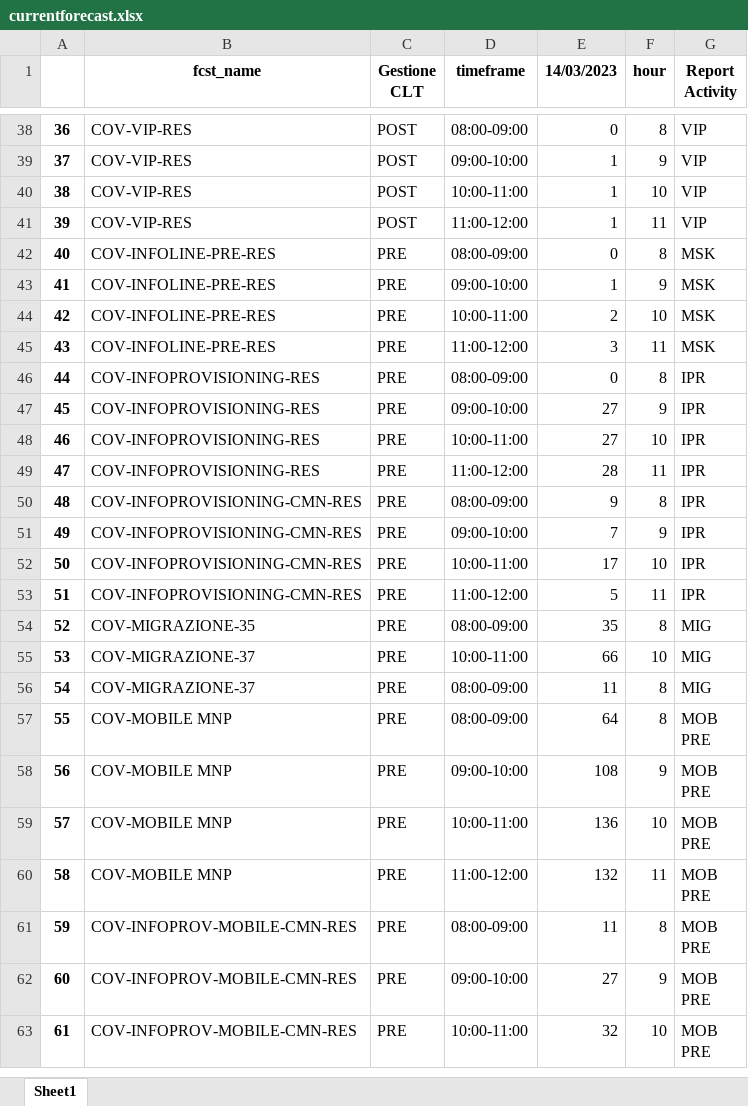
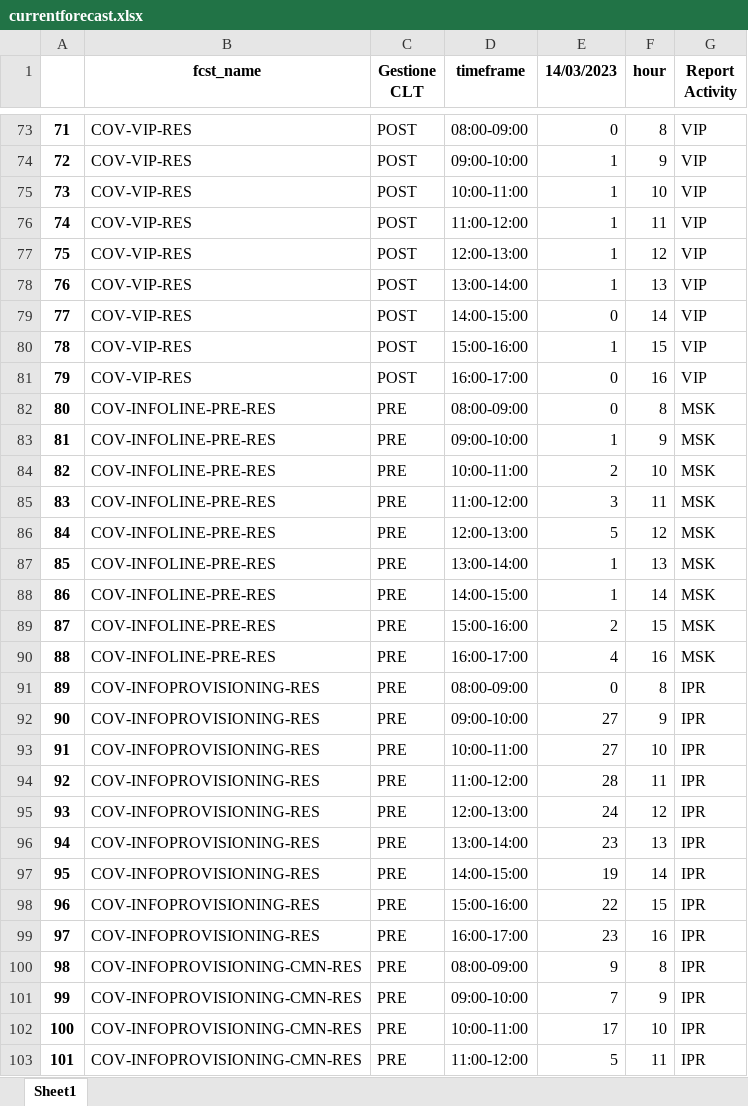
Before and after one commit to lukamath/Cruscotto, an Excel workbook: service/currentforecast.xlsx, sheet Sheet1, drawn as a sheet; only a part is shown, gaps mark what is left out; the shorter side is filled out with more unchanged rows; values as stored, in another font and other column widths than the file's, no borders; the diff covers the shown part only; the diff names each change by its address in the sheet, - before the commit and + after, or states it on an @@ line.

```diff
--- a/service/currentforecast.xlsx (sheet Sheet1)
+++ b/service/currentforecast.xlsx (sheet Sheet1)
@@ column A renumbered between rows 11 and 151 @@
+row 77: 75 | COV-VIP-RES | POST | 12:00-13:00 | 1 | 12 | VIP
+row 78: 76 | COV-VIP-RES | POST | 13:00-14:00 | 1 | 13 | VIP
+row 79: 77 | COV-VIP-RES | POST | 14:00-15:00 | 0 | 14 | VIP
+row 80: 78 | COV-VIP-RES | POST | 15:00-16:00 | 1 | 15 | VIP
+row 81: 79 | COV-VIP-RES | POST | 16:00-17:00 | 0 | 16 | VIP
+row 86: 84 | COV-INFOLINE-PRE-RES | PRE | 12:00-13:00 | 5 | 12 | MSK
+row 87: 85 | COV-INFOLINE-PRE-RES | PRE | 13:00-14:00 | 1 | 13 | MSK
+row 88: 86 | COV-INFOLINE-PRE-RES | PRE | 14:00-15:00 | 1 | 14 | MSK
+row 89: 87 | COV-INFOLINE-PRE-RES | PRE | 15:00-16:00 | 2 | 15 | MSK
+row 90: 88 | COV-INFOLINE-PRE-RES | PRE | 16:00-17:00 | 4 | 16 | MSK
+row 95: 93 | COV-INFOPROVISIONING-RES | PRE | 12:00-13:00 | 24 | 12 | IPR
+row 96: 94 | COV-INFOPROVISIONING-RES | PRE | 13:00-14:00 | 23 | 13 | IPR
+row 97: 95 | COV-INFOPROVISIONING-RES | PRE | 14:00-15:00 | 19 | 14 | IPR
+row 98: 96 | COV-INFOPROVISIONING-RES | PRE | 15:00-16:00 | 22 | 15 | IPR
+row 99: 97 | COV-INFOPROVISIONING-RES | PRE | 16:00-17:00 | 23 | 16 | IPR
```
Also changed, not shown: 65 added rows elsewhere in this sheet, data_source/code.xlsx, output/reporthouronfcst.xlsx, 14 other files.
